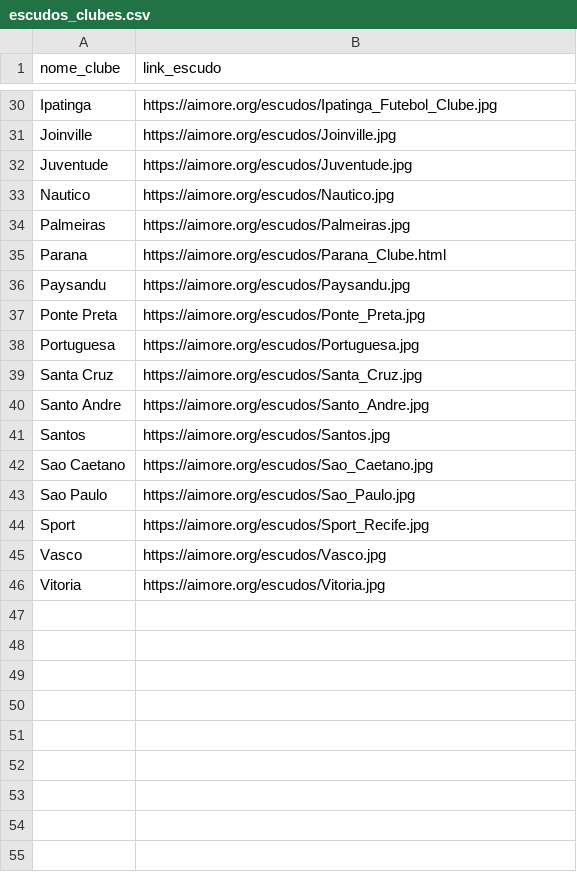
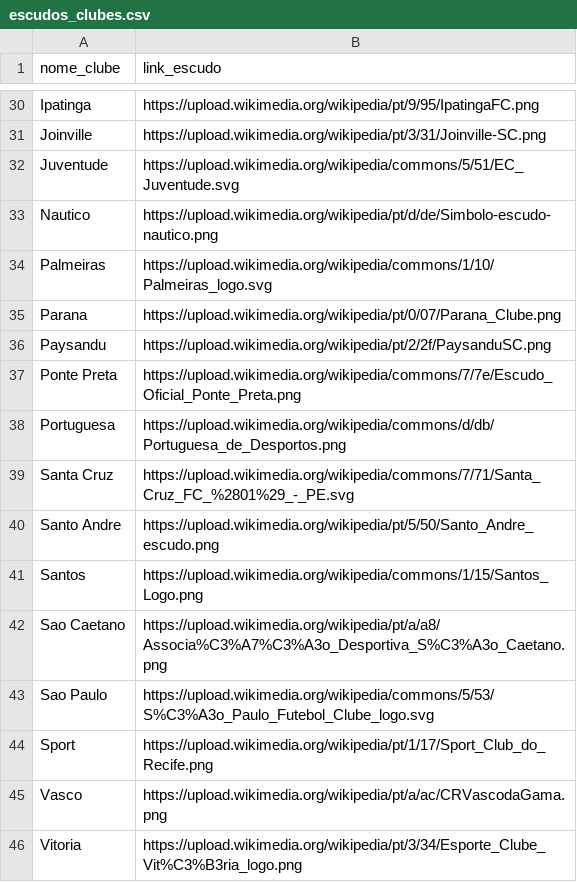
Before and after one commit to mvbfontes/powerbi_datadriven_futebol, a CSV file: Dados/escudos_clubes.csv, drawn as a sheet; only a part is shown, gaps mark what is left out; the diff covers the shown part only; the diff names each change by its address in the sheet, - before the commit and + after, or states it on an @@ line.

Commit message:
Escudos wikipedia

```diff
--- a/Dados/escudos_clubes.csv
+++ b/Dados/escudos_clubes.csv
-B30 (link_escudo): https://aimore.org/escudos/Ipatinga_Futebol_Clube.jpg
+B30 (link_escudo): https://upload.wikimedia.org/wikipedia/pt/9/95/IpatingaFC.png
-B31 (link_escudo): https://aimore.org/escudos/Joinville.jpg
+B31 (link_escudo): https://upload.wikimedia.org/wikipedia/pt/3/31/Joinville-SC.png
-B32 (link_escudo): https://aimore.org/escudos/Juventude.jpg
+B32 (link_escudo): https://upload.wikimedia.org/wikipedia/commons/5/51/EC_Juventude.svg
-B33 (link_escudo): https://aimore.org/escudos/Nautico.jpg
+B33 (link_escudo): https://upload.wikimedia.org/wikipedia/pt/d/de/Simbolo-escudo-nautico.png
-B34 (link_escudo): https://aimore.org/escudos/Palmeiras.jpg
+B34 (link_escudo): https://upload.wikimedia.org/wikipedia/commons/1/10/Palmeiras_logo.svg
-B35 (link_escudo): https://aimore.org/escudos/Parana_Clube.html
+B35 (link_escudo): https://upload.wikimedia.org/wikipedia/pt/0/07/Parana_Clube.png
-B36 (link_escudo): https://aimore.org/escudos/Paysandu.jpg
+B36 (link_escudo): https://upload.wikimedia.org/wikipedia/pt/2/2f/PaysanduSC.png
-B37 (link_escudo): https://aimore.org/escudos/Ponte_Preta.jpg
+B37 (link_escudo): https://upload.wikimedia.org/wikipedia/commons/7/7e/Escudo_Oficial_Ponte_Preta.png
-B38 (link_escudo): https://aimore.org/escudos/Portuguesa.jpg
+B38 (link_escudo): https://upload.wikimedia.org/wikipedia/commons/d/db/Portuguesa_de_Desportos.png
-B39 (link_escudo): https://aimore.org/escudos/Santa_Cruz.jpg
+B39 (link_escudo): https://upload.wikimedia.org/wikipedia/commons/7/71/Santa_Cruz_FC_%2801%29_-_PE.svg
-B40 (link_escudo): https://aimore.org/escudos/Santo_Andre.jpg
+B40 (link_escudo): https://upload.wikimedia.org/wikipedia/pt/5/50/Santo_Andre_escudo.png
-B41 (link_escudo): https://aimore.org/escudos/Santos.jpg
+B41 (link_escudo): https://upload.wikimedia.org/wikipedia/commons/1/15/Santos_Logo.png
-B42 (link_escudo): https://aimore.org/escudos/Sao_Caetano.jpg
+B42 (link_escudo): https://upload.wikimedia.org/wikipedia/pt/a/a8/Associa%C3%A7%C3%A3o_Desportiva_S%C3%A3o_Caetano.png
-B43 (link_escudo): https://aimore.org/escudos/Sao_Paulo.jpg
+B43 (link_escudo): https://upload.wikimedia.org/wikipedia/commons/5/53/S%C3%A3o_Paulo_Futebol_Clube_logo.svg
-B44 (link_escudo): https://aimore.org/escudos/Sport_Recife.jpg
+B44 (link_escudo): https://upload.wikimedia.org/wikipedia/pt/1/17/Sport_Club_do_Recife.png
-B45 (link_escudo): https://aimore.org/escudos/Vasco.jpg
+B45 (link_escudo): https://upload.wikimedia.org/wikipedia/pt/a/ac/CRVascodaGama.png
-B46 (link_escudo): https://aimore.org/escudos/Vitoria.jpg
+B46 (link_escudo): https://upload.wikimedia.org/wikipedia/pt/3/34/Esporte_Clube_Vit%C3%B3ria_logo.png
```
Also changed, not shown: 27 edited cells elsewhere in this file.
